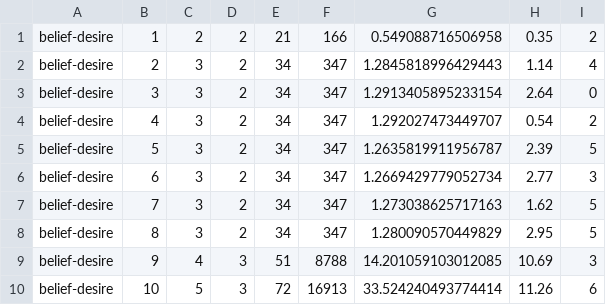
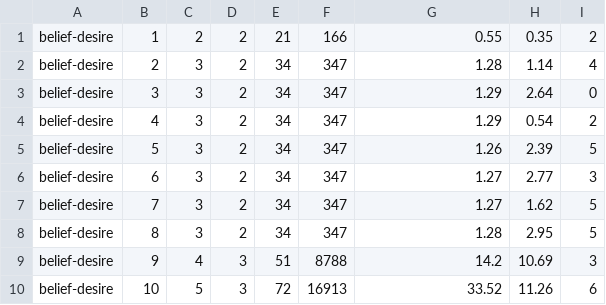
Before and after one commit to QuMuLab/rpmap, a CSV file: evaluation/belief-desire_evaluation.csv, drawn as a sheet.

Commit message:
round values to 2 decimal places

```diff
--- a/evaluation/belief-desire_evaluation.csv
+++ b/evaluation/belief-desire_evaluation.csv
@@ -1,10 +1,10 @@
-belief-desire,1,2,2,21,166,0.549088716506958,0.35,2
-belief-desire,2,3,2,34,347,1.2845818996429443,1.14,4
-belief-desire,3,3,2,34,347,1.2913405895233154,2.64,0
-belief-desire,4,3,2,34,347,1.292027473449707,0.54,2
-belief-desire,5,3,2,34,347,1.2635819911956787,2.39,5
-belief-desire,6,3,2,34,347,1.2669429779052734,2.77,3
-belief-desire,7,3,2,34,347,1.273038625717163,1.62,5
-belief-desire,8,3,2,34,347,1.280090570449829,2.95,5
-belief-desire,9,4,3,51,8788,14.201059103012085,10.69,3
-belief-desire,10,5,3,72,16913,33.524240493774414,11.26,6
+belief-desire,1,2,2,21,166,0.55,0.35,2
+belief-desire,2,3,2,34,347,1.28,1.14,4
+belief-desire,3,3,2,34,347,1.29,2.64,0
+belief-desire,4,3,2,34,347,1.29,0.54,2
+belief-desire,5,3,2,34,347,1.26,2.39,5
+belief-desire,6,3,2,34,347,1.27,2.77,3
+belief-desire,7,3,2,34,347,1.27,1.62,5
+belief-desire,8,3,2,34,347,1.28,2.95,5
+belief-desire,9,4,3,51,8788,14.2,10.69,3
+belief-desire,10,5,3,72,16913,33.52,11.26,6
```
Also changed, not shown: evaluation/bdi-grapevine_evaluation.csv, evaluation/belief-desire-2_evaluation.csv, 2 other files.
